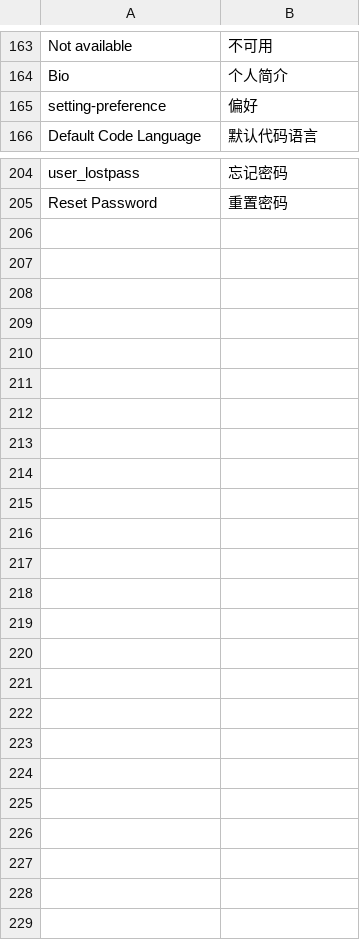
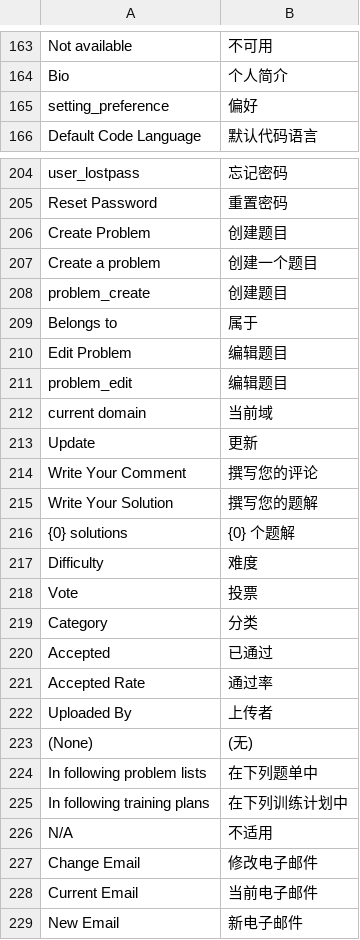
Before and after one commit to vijos/vj4, a CSV file: vj4/locale/zh_CN.csv, drawn as a sheet; only a part is shown, gaps mark what is left out; the diff covers the shown part only.

Commit message:
translations

```diff
--- a/vj4/locale/zh_CN.csv
+++ b/vj4/locale/zh_CN.csv
@@ -164,3 +164,3 @@
 "Bio","个人简介"
-"setting-preference","偏好"
+"setting_preference","偏好"
 "Default Code Language","默认代码语言"
@@ -205 +205,25 @@
 "Reset Password","重置密码"
+"Create Problem","创建题目"
+"Create a problem","创建一个题目"
+"problem_create","创建题目"
+"Belongs to","属于"
+"Edit Problem","编辑题目"
+"problem_edit","编辑题目"
+"current domain","当前域"
+"Update","更新"
+"Write Your Comment","撰写您的评论"
+"Write Your Solution","撰写您的题解"
+"{0} solutions","{0} 个题解"
+"Difficulty","难度"
+"Vote","投票"
+"Category","分类"
+"Accepted","已通过"
+"Accepted Rate","通过率"
+"Uploaded By","上传者"
+"(None)","(无)"
+"In following problem lists","在下列题单中"
+"In following training plans","在下列训练计划中"
+"N/A","不适用"
+"Change Email","修改电子邮件"
+"Current Email","当前电子邮件"
+"New Email","新电子邮件"
```
Also changed, not shown: 3 edited cells elsewhere in this file, vj4/locale/en.csv, 4 other files.
